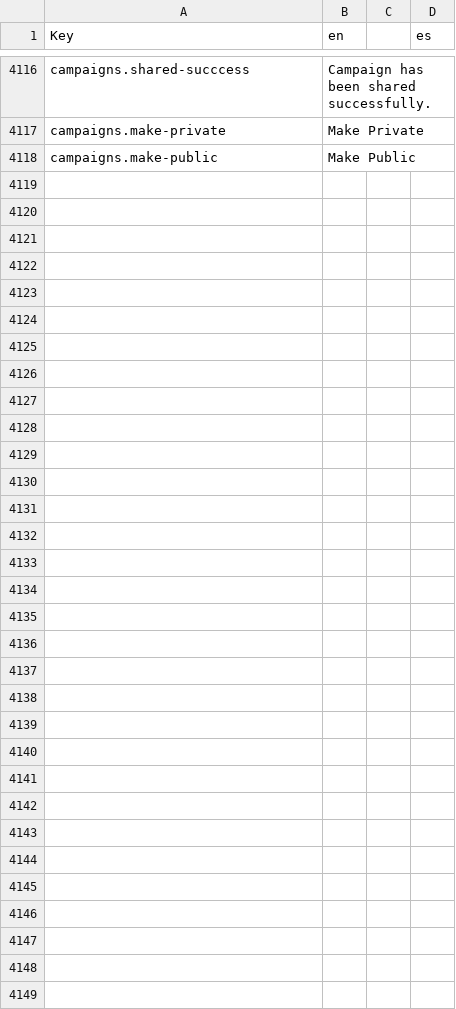
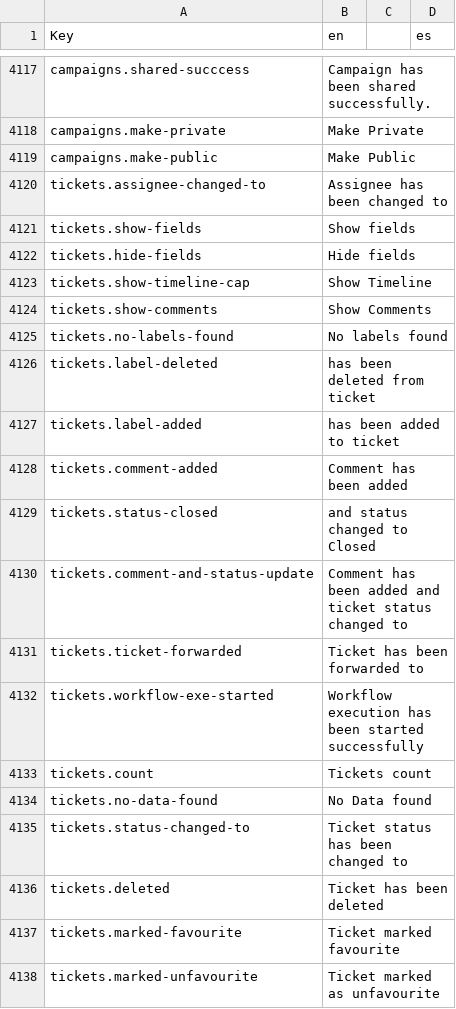
Before and after one commit to polobit/testproject, a CSV file: agile-frontend/WebContent/locales/csv/i18n.csv, drawn as a sheet; only a part is shown, gaps mark what is left out; the diff covers the shown part only; the diff names each change by its address in the sheet, - before the commit and + after, or states it on an @@ line.

Commit message:
localization csv updates

```diff
--- a/agile-frontend/WebContent/locales/csv/i18n.csv
+++ b/agile-frontend/WebContent/locales/csv/i18n.csv
+row 4120: tickets.assignee-changed-to | Assignee has been changed to
+row 4121: tickets.show-fields | Show fields
+row 4122: tickets.hide-fields | Hide fields
+row 4123: tickets.show-timeline-cap | Show Timeline
+row 4124: tickets.show-comments | Show Comments
+row 4125: tickets.no-labels-found | No labels found
+row 4126: tickets.label-deleted | has been deleted from ticket
+row 4127: tickets.label-added | has been added to ticket
+row 4128: tickets.comment-added | Comment has been added
+row 4129: tickets.status-closed | and status changed to Closed
+row 4130: tickets.comment-and-status-update | Comment has been added and ticket status changed to
+row 4131: tickets.ticket-forwarded | Ticket has been forwarded to
+row 4132: tickets.workflow-exe-started | Workflow execution has been started successfully
+row 4133: tickets.count | Tickets count
+row 4134: tickets.no-data-found | No Data found
+row 4135: tickets.status-changed-to | Ticket status has been changed to
+row 4136: tickets.deleted | Ticket has been deleted
+row 4137: tickets.marked-favourite | Ticket marked favourite
+row 4138: tickets.marked-unfavourite | Ticket marked as unfavourite
```
Also changed, not shown: 17 added rows elsewhere in this file.
